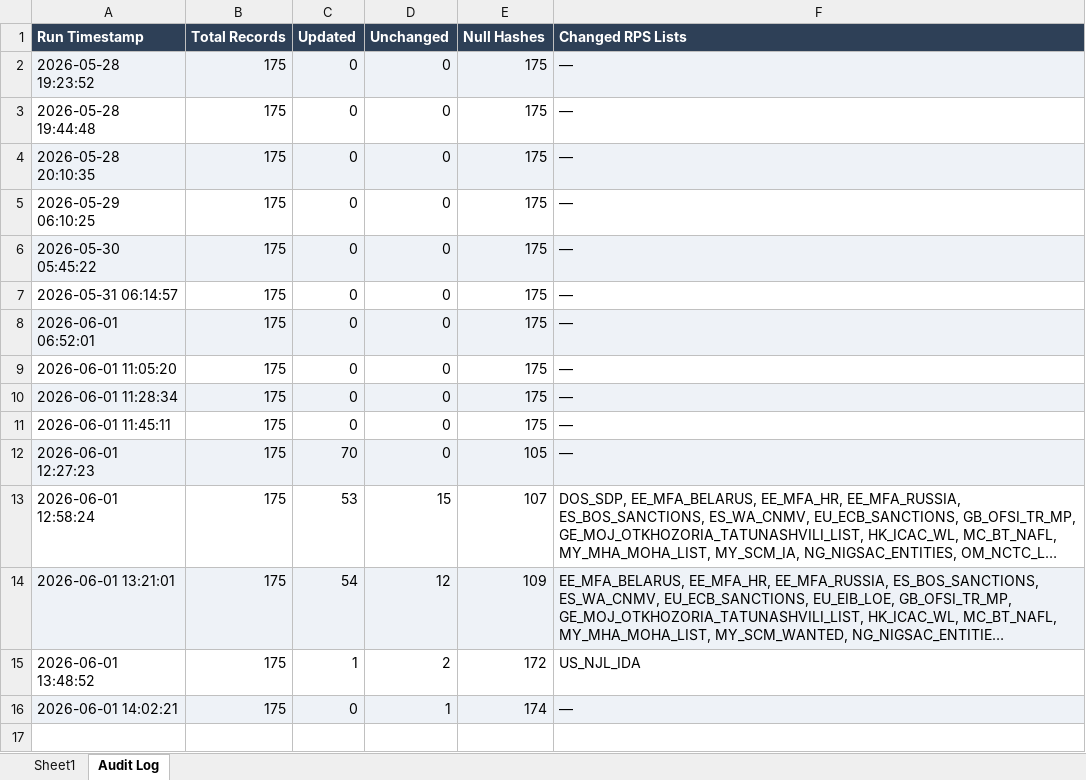
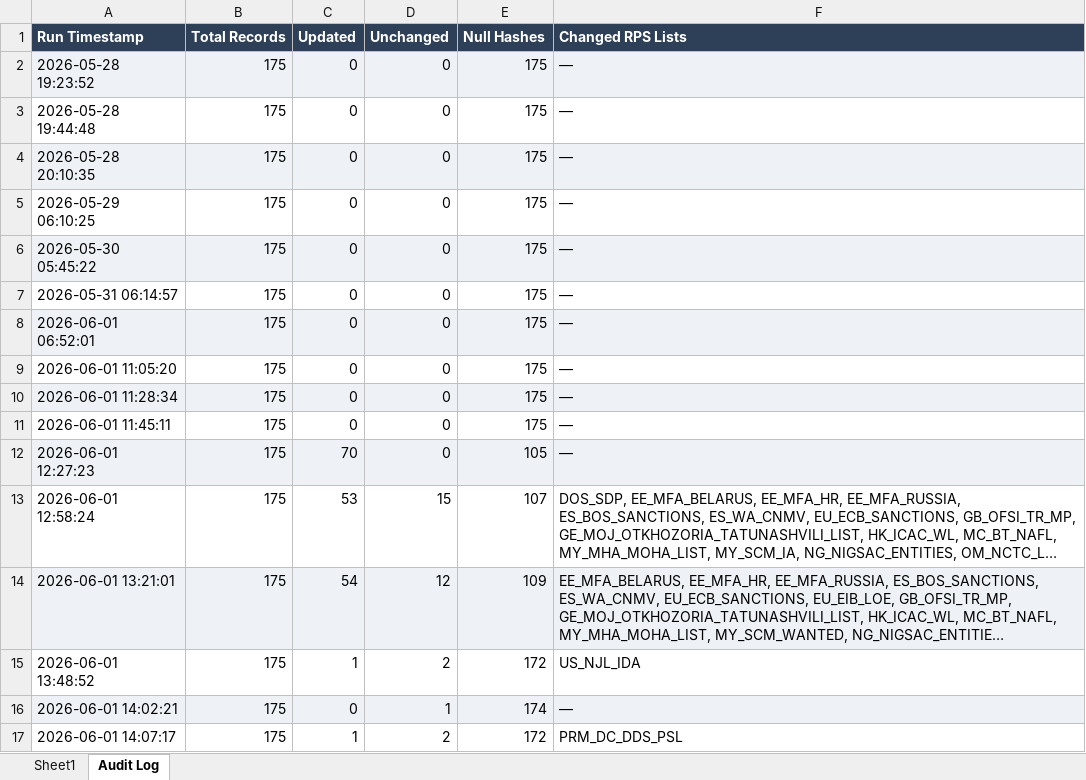
Before and after one commit to rahulraveendrannair-bot/Update-Checking-Automation, an Excel workbook: RPS_Updates.xlsx, sheet Audit Log, drawn as a sheet; long unchanged cells end in …; values as stored, in another font and other column widths than the file's, no borders; the diff names each change by its address in the sheet, - before the commit and + after, or states it on an @@ line.

```diff
--- a/RPS_Updates.xlsx (sheet Audit Log)
+++ b/RPS_Updates.xlsx (sheet Audit Log)
+row 17: 2026-06-01 14:07:17 | 175 | 1 | 2 | 172 | PRM_DC_DDS_PSL
```
Also changed, not shown: sheet Sheet1, 2 other files.
